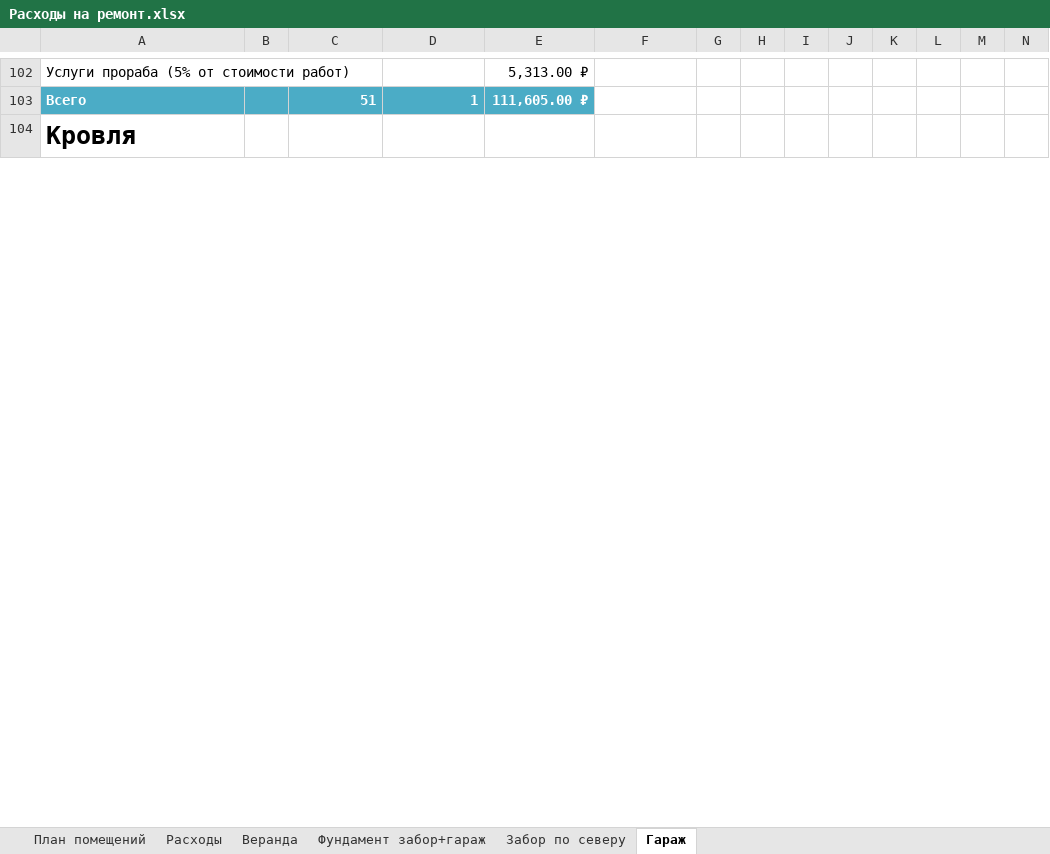
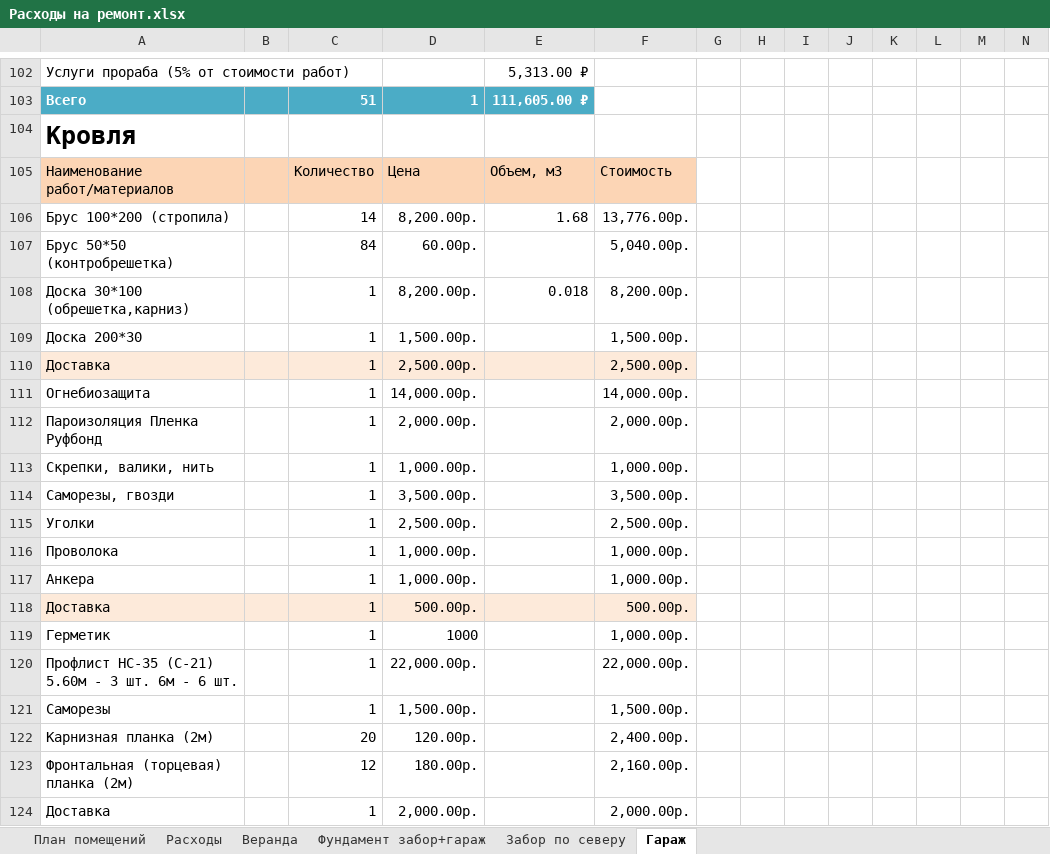
Before and after one commit to AlekseyGo/HouseProject, an Excel workbook: Татьяничевой 25/Расходы на ремонт.xlsx, sheet Гараж, drawn as a sheet; only a part is shown, gaps mark what is left out; values as stored, in another font and other column widths than the file's, no borders; rows hold the shown columns only; the diff covers the shown part only; the diff names each change by its address in the sheet, - before the commit and + after, or states it on an @@ line.

Commit message:
Update Расходы на ремонт.xlsx

```diff
--- a/Татьяничевой 25/Расходы на ремонт.xlsx (sheet Гараж)
+++ b/Татьяничевой 25/Расходы на ремонт.xlsx (sheet Гараж)
+row 105: Наименование работ/материалов |  | Количество | Цена | Объем, м3 | Стоимость
+row 106: Брус 100*200 (стропила) |  | 14 | 8,200.00р. | 1.68 | 13,776.00р.
+row 107: Брус 50*50 (контробрешетка) |  | 84 | 60.00р. |  | 5,040.00р.
+row 108: Доска 30*100 (обрешетка,карниз) |  | 1 | 8,200.00р. | 0.018 | 8,200.00р.
+row 109: Доска 200*30 |  | 1 | 1,500.00р. |  | 1,500.00р.
+row 110: Доставка |  | 1 | 2,500.00р. |  | 2,500.00р.
+row 111: Огнебиозащита |  | 1 | 14,000.00р. |  | 14,000.00р.
+row 112: Пароизоляция Пленка Руфбонд |  | 1 | 2,000.00р. |  | 2,000.00р.
+row 113: Скрепки, валики, нить |  | 1 | 1,000.00р. |  | 1,000.00р.
+row 114: Саморезы, гвозди |  | 1 | 3,500.00р. |  | 3,500.00р.
+row 115: Уголки |  | 1 | 2,500.00р. |  | 2,500.00р.
+row 116: Проволока |  | 1 | 1,000.00р. |  | 1,000.00р.
+row 117: Анкера |  | 1 | 1,000.00р. |  | 1,000.00р.
+row 118: Доставка |  | 1 | 500.00р. |  | 500.00р.
+row 119: Герметик |  | 1 | 1000 |  | 1,000.00р.
+row 120: Профлист НС-35 (C-21) 5.60м - 3 шт. 6м - 6 шт. |  | 1 | 22,000.00р. |  | 22,000.00р.
+row 121: Саморезы |  | 1 | 1,500.00р. |  | 1,500.00р.
+row 122: Карнизная планка (2м) |  | 20 | 120.00р. |  | 2,400.00р.
+row 123: Фронтальная (торцевая) планка (2м) |  | 12 | 180.00р. |  | 2,160.00р.
+row 124: Доставка |  | 1 | 2,000.00р. |  | 2,000.00р.
```
Also changed, not shown: 7 added rows, 2 edited cells and cell formats elsewhere in this sheet, sheet Расходы.
